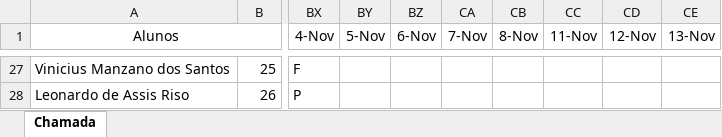
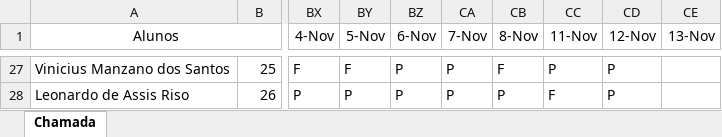
Before and after one commit to wellifabio/senai2024, an Excel workbook: ds/3des/frequencia.xlsx, sheet Chamada, drawn as a sheet; only a part is shown, gaps mark what is left out; values as stored, in another font and other column widths than the file's, no borders; conditional formats not drawn; the diff covers the shown part only; the diff names each change by its address in the sheet, - before the commit and + after, or states it on an @@ line.

Commit message:
chamada

```diff
--- a/ds/3des/frequencia.xlsx (sheet Chamada)
+++ b/ds/3des/frequencia.xlsx (sheet Chamada)
-BY27 (5-Nov): (empty)
+BY27 (5-Nov): F
-BZ27:BZ28 (6-Nov): (empty)
+BZ27:BZ28 (6-Nov): P
-CA27:CA28 (7-Nov): (empty)
+CA27:CA28 (7-Nov): P
-CB27 (8-Nov): (empty)
+CB27 (8-Nov): F
-CC27 (11-Nov): (empty)
+CC27 (11-Nov): P
-CD27:CD28 (12-Nov): (empty)
+CD27:CD28 (12-Nov): P
-BY28 (5-Nov): (empty)
+BY28 (5-Nov): P
-CB28 (8-Nov): (empty)
+CB28 (8-Nov): P
-CC28 (11-Nov): (empty)
+CC28 (11-Nov): F
```
Also changed, not shown: 146 edited cells elsewhere in this sheet.
